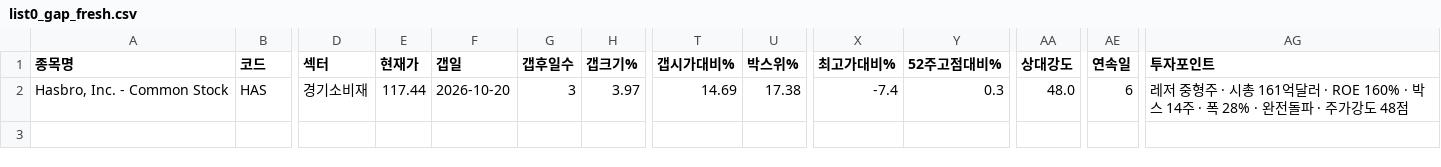
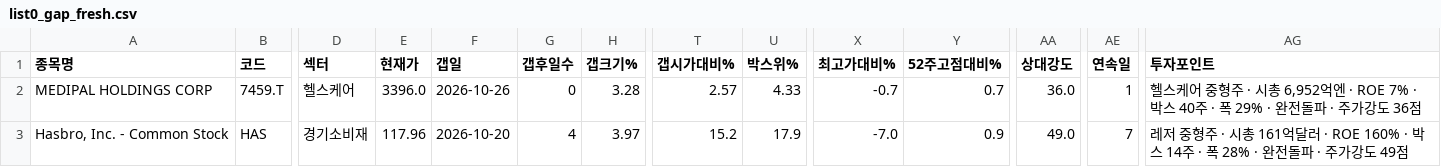
Before and after one commit to chkchp0702-spec/Gap, a CSV file: results/list0_gap_fresh.csv, drawn as a sheet; only a part is shown, gaps mark what is left out; addresses are those after the commit; rows hold the shown columns only; the diff names each change by its address in the sheet, - before the commit and + after, or states it on an @@ line.

```diff
--- a/results/list0_gap_fresh.csv
+++ b/results/list0_gap_fresh.csv
+row 2: MEDIPAL HOLDINGS CORP | 7459.T | 헬스케어 | 3396.0 | 2026-10-26 | 0 | 3.28 | 2.57 | 4.33 | -0.7 | 0.7 | 36.0 | 1 | 헬스케어 중형주 · 시총 6,952억엔 · ROE 7% · 박스 40주 · 폭 29% · 완전돌파 · 주가강도 36점
-E3 (현재가): 117.44
+E3 (현재가): 117.96
-G3 (갭후일수): 3
+G3 (갭후일수): 4
-T3 (갭시가대비%): 14.69
+T3 (갭시가대비%): 15.2
-U3 (박스위%): 17.38
+U3 (박스위%): 17.9
-X3 (최고가대비%): -7.4
+X3 (최고가대비%): -7.0
-Y3 (52주고점대비%): 0.3
+Y3 (52주고점대비%): 0.9
-AA3 (상대강도): 48.0
+AA3 (상대강도): 49.0
-AE3 (연속일): 6
+AE3 (연속일): 7
-AG3 (투자포인트): …가강도 48점
+AG3 (투자포인트): …가강도 49점
```
Also changed, not shown: results/list1_gap.csv, results/list2_canslim_gap.csv, 9 other files.
